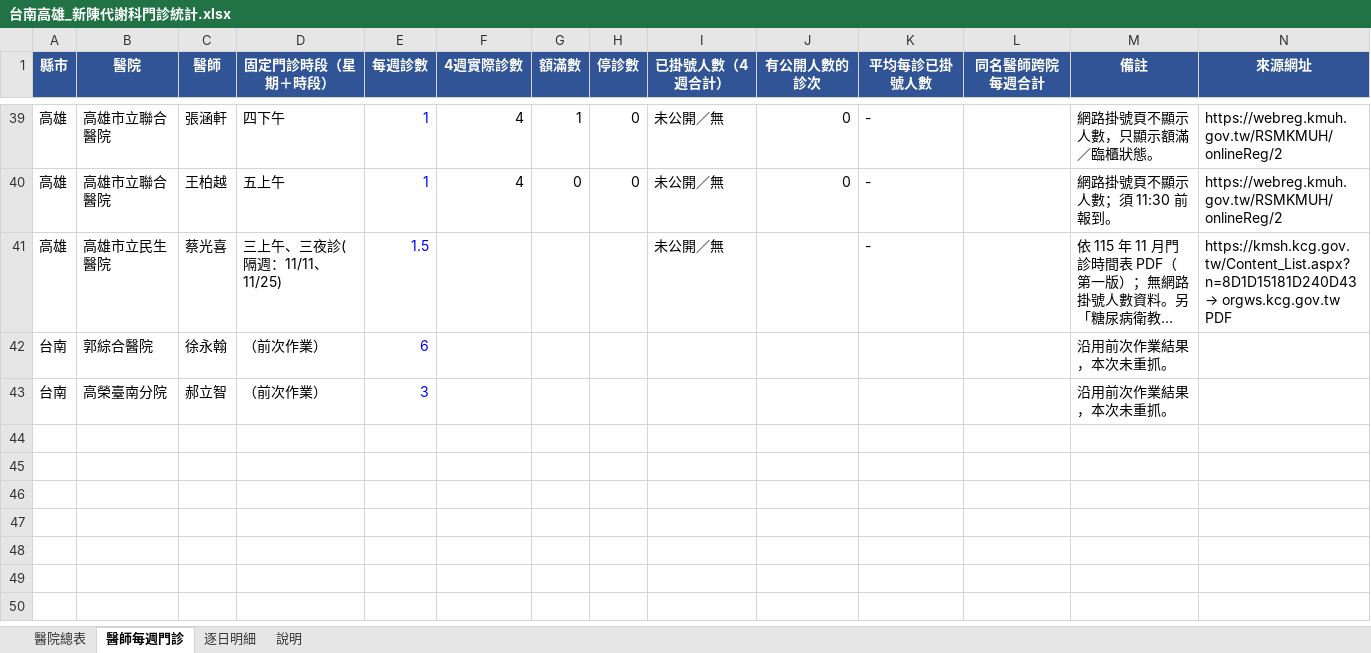
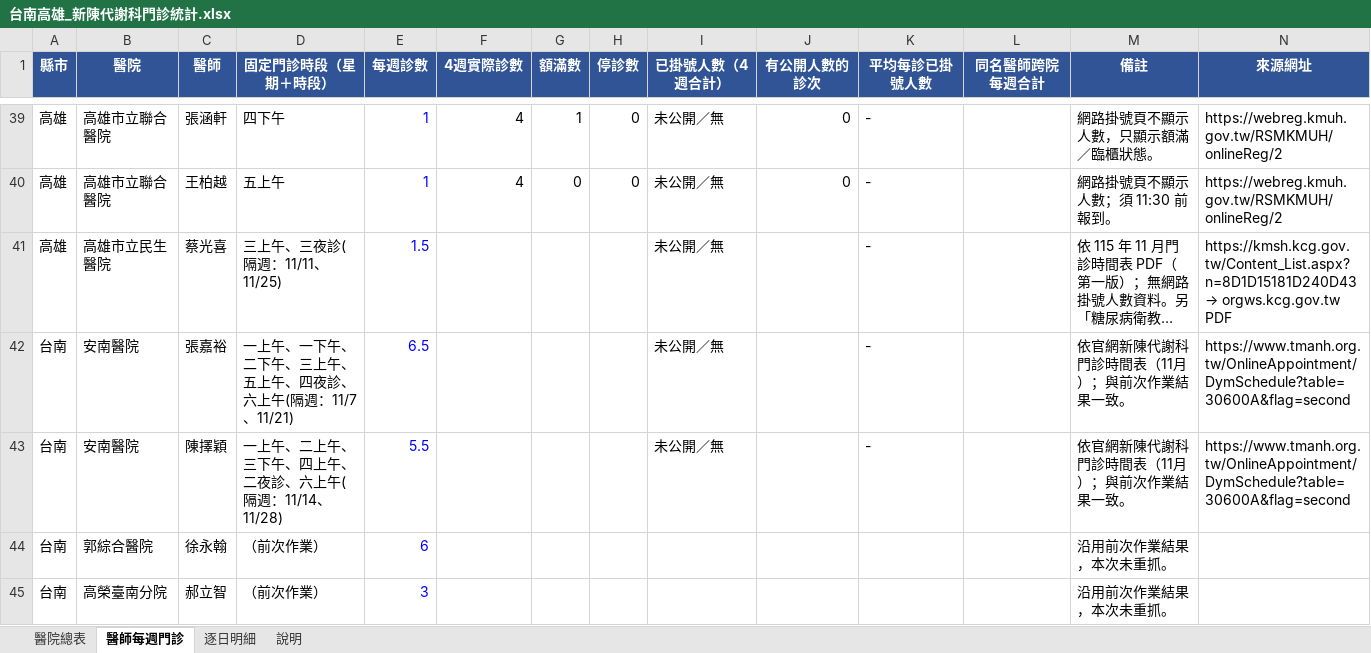
Before and after one commit to chensidle/body-report, an Excel workbook: 台南高雄_新陳代謝科門診統計.xlsx, sheet 醫師每週門診, drawn as a sheet; only a part is shown, gaps mark what is left out; long unchanged cells end in …; values as stored, in another font and other column widths than the file's, no borders; the diff names each change by its address in the sheet, - before the commit and + after, or states it on an @@ line.

```diff
--- a/台南高雄_新陳代謝科門診統計.xlsx (sheet 醫師每週門診)
+++ b/台南高雄_新陳代謝科門診統計.xlsx (sheet 醫師每週門診)
+row 42: 台南 | 安南醫院 | 張嘉裕 | 一上午、一下午、二下午、三上午、五上午、四夜診、六上午(隔週：11/7、11/21) | 6.5 |  |  |  | 未公開／無 |  | - |  | 依官網新陳代謝科門診時間表（11月）；與前次作業結果一致。 | https://www.tmanh.org.tw/OnlineAppointment/DymSchedule?table=30600A&flag=second
+row 43: 台南 | 安南醫院 | 陳擇穎 | 一上午、二上午、三下午、四上午、二夜診、六上午(隔週：11/14、11/28) | 5.5 |  |  |  | 未公開／無 |  | - |  | 依官網新陳代謝科門診時間表（11月）；與前次作業結果一致。 | https://www.tmanh.org.tw/OnlineAppointment/DymSchedule?table=30600A&flag=second
```
Also changed, not shown: sheet 醫院總表, sheet 說明, formulas that keep their value.
